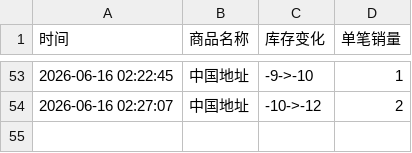
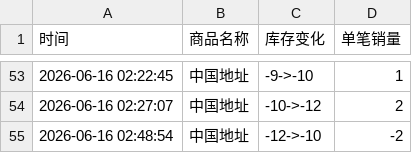
Before and after one commit to yuiki001/eunseokphoto-k40619, a CSV file: eunseokphoto.csv, drawn as a sheet; only a part is shown, gaps mark what is left out; the diff names each change by its address in the sheet, - before the commit and + after, or states it on an @@ line.

Commit message:
自动更新数据 2026-06-16 02:48:55

```diff
--- a/eunseokphoto.csv
+++ b/eunseokphoto.csv
+row 55: 2026-06-16 02:48:54 | 中国地址 | -12->-10 | -2
```
